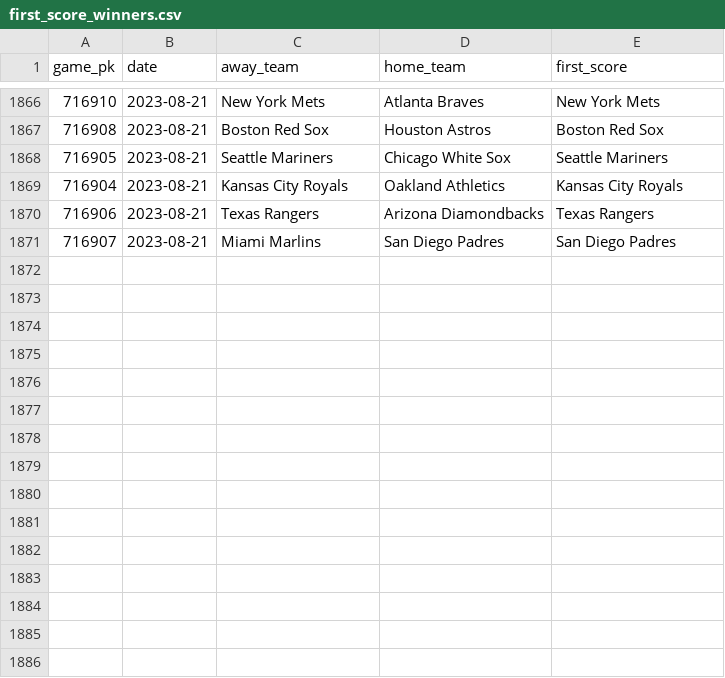
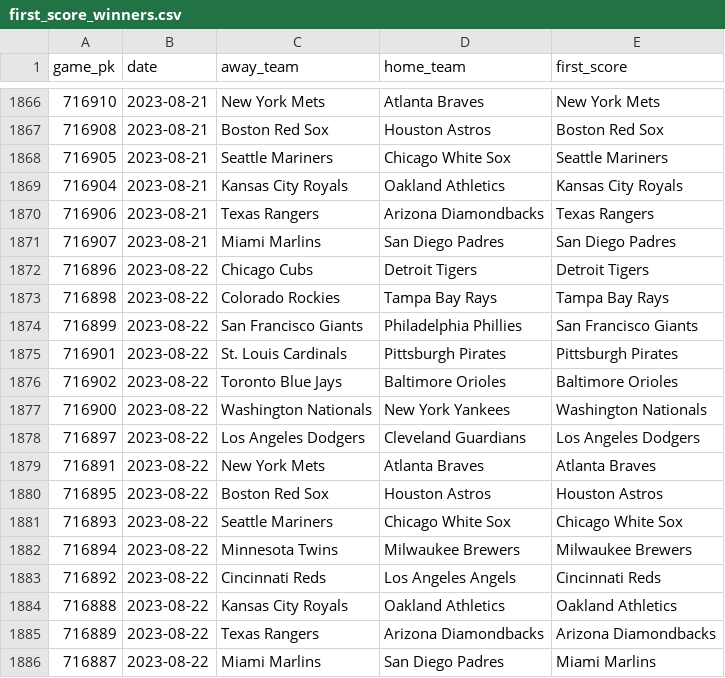
Before and after one commit to chadallison/mlb_cpr, a CSV file: first_score_winners.csv, drawn as a sheet; only a part is shown, gaps mark what is left out.

```diff
--- a/first_score_winners.csv
+++ b/first_score_winners.csv
@@ -1871 +1871,16 @@ game_pk,date,away_team,home_team,first_score
 716907,2023-08-21,Miami Marlins,San Diego Padres,San Diego Padres
+716896,2023-08-22,Chicago Cubs,Detroit Tigers,Detroit Tigers
+716898,2023-08-22,Colorado Rockies,Tampa Bay Rays,Tampa Bay Rays
+716899,2023-08-22,San Francisco Giants,Philadelphia Phillies,San Francisco Giants
+716901,2023-08-22,St. Louis Cardinals,Pittsburgh Pirates,Pittsburgh Pirates
+716902,2023-08-22,Toronto Blue Jays,Baltimore Orioles,Baltimore Orioles
+716900,2023-08-22,Washington Nationals,New York Yankees,Washington Nationals
+716897,2023-08-22,Los Angeles Dodgers,Cleveland Guardians,Los Angeles Dodgers
+716891,2023-08-22,New York Mets,Atlanta Braves,Atlanta Braves
+716895,2023-08-22,Boston Red Sox,Houston Astros,Houston Astros
+716893,2023-08-22,Seattle Mariners,Chicago White Sox,Chicago White Sox
+716894,2023-08-22,Minnesota Twins,Milwaukee Brewers,Milwaukee Brewers
+716892,2023-08-22,Cincinnati Reds,Los Angeles Angels,Cincinnati Reds
+716888,2023-08-22,Kansas City Royals,Oakland Athletics,Oakland Athletics
+716889,2023-08-22,Texas Rangers,Arizona Diamondbacks,Arizona Diamondbacks
+716887,2023-08-22,Miami Marlins,San Diego Padres,Miami Marlins
```
Also changed, not shown: all_game_hrs.csv, all_game_ks.csv, 34 other files.
